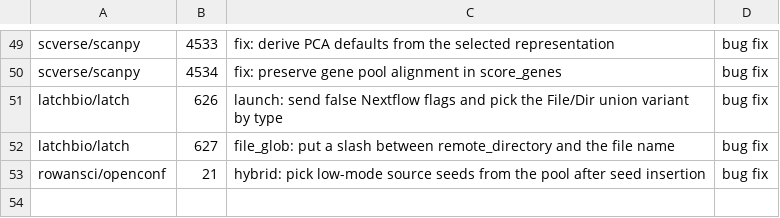
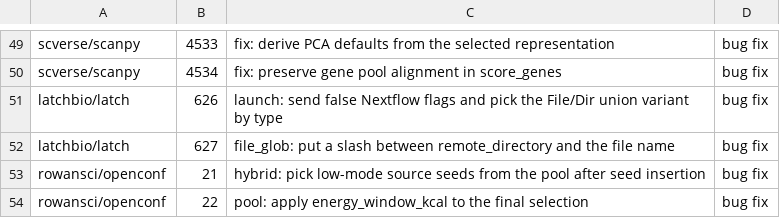
Before and after one commit to rpinho/ai-biology, a TSV file: tools/bio_prs.tsv, drawn as a sheet; only a part is shown, gaps mark what is left out; the diff names each change by its address in the sheet, - before the commit and + after, or states it on an @@ line.

```diff
--- a/tools/bio_prs.tsv
+++ b/tools/bio_prs.tsv
+row 54: rowansci/openconf | 22 | pool: apply energy_window_kcal to the final selection | bug fix
```
Also changed, not shown: 1 other file.
